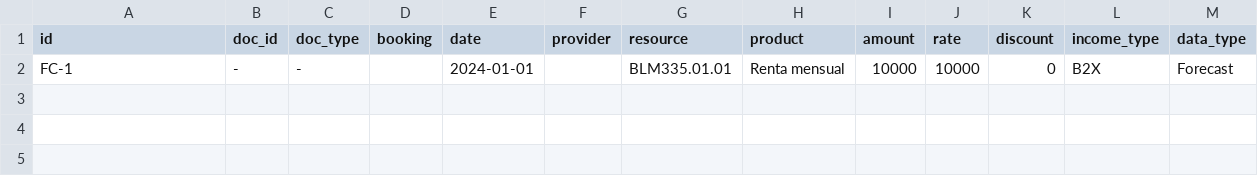
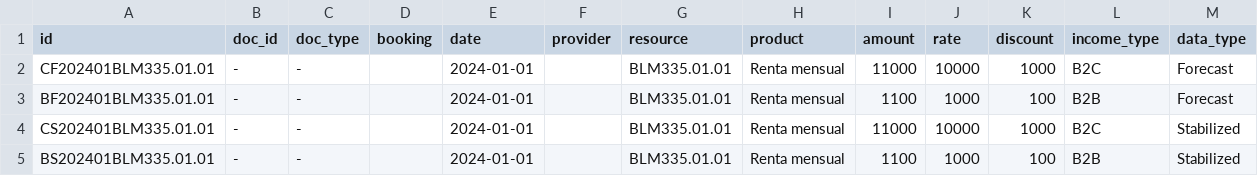
Before and after one commit to alejandro-andre/cotown-back, a CSV file: etl/csv/income_forecast.csv, drawn as a sheet.

```diff
--- a/etl/csv/income_forecast.csv
+++ b/etl/csv/income_forecast.csv
@@ -1,2 +1,5 @@
 "id","doc_id","doc_type","booking","date","provider","resource","product","amount","rate","discount","income_type","data_type"
-"FC-1","-","-","","2024-01-01","","BLM335.01.01","Renta mensual",10000,10000,0,"B2X","Forecast"
+"CF202401BLM335.01.01","-","-","","2024-01-01","","BLM335.01.01","Renta mensual",11000,10000,1000,"B2C","Forecast"
+"BF202401BLM335.01.01","-","-","","2024-01-01","","BLM335.01.01","Renta mensual",1100,1000,100,"B2B","Forecast"
+"CS202401BLM335.01.01","-","-","","2024-01-01","","BLM335.01.01","Renta mensual",11000,10000,1000,"B2C","Stabilized"
+"BS202401BLM335.01.01","-","-","","2024-01-01","","BLM335.01.01","Renta mensual",1100,1000,100,"B2B","Stabilized"
```
Also changed, not shown: 4 other files.
